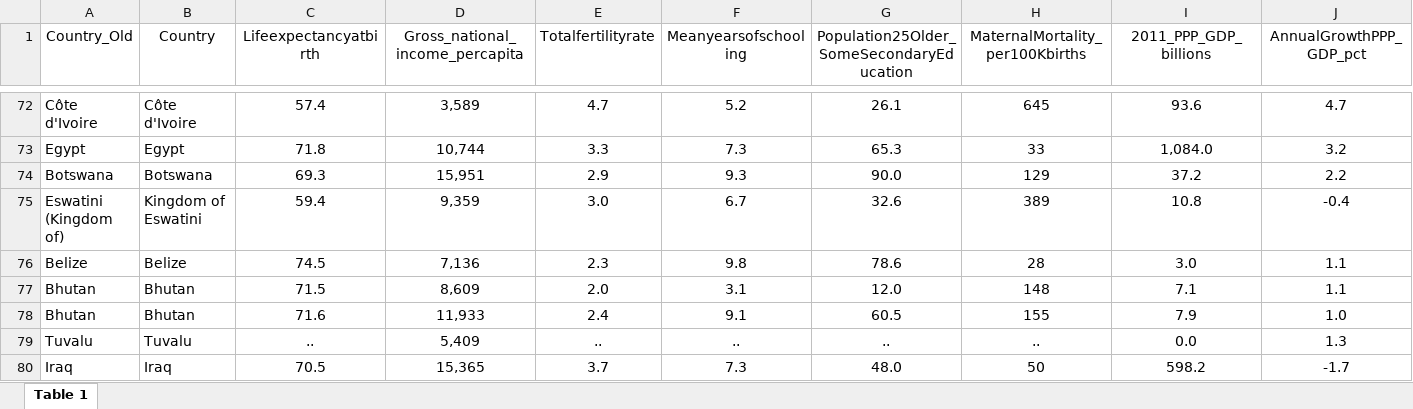
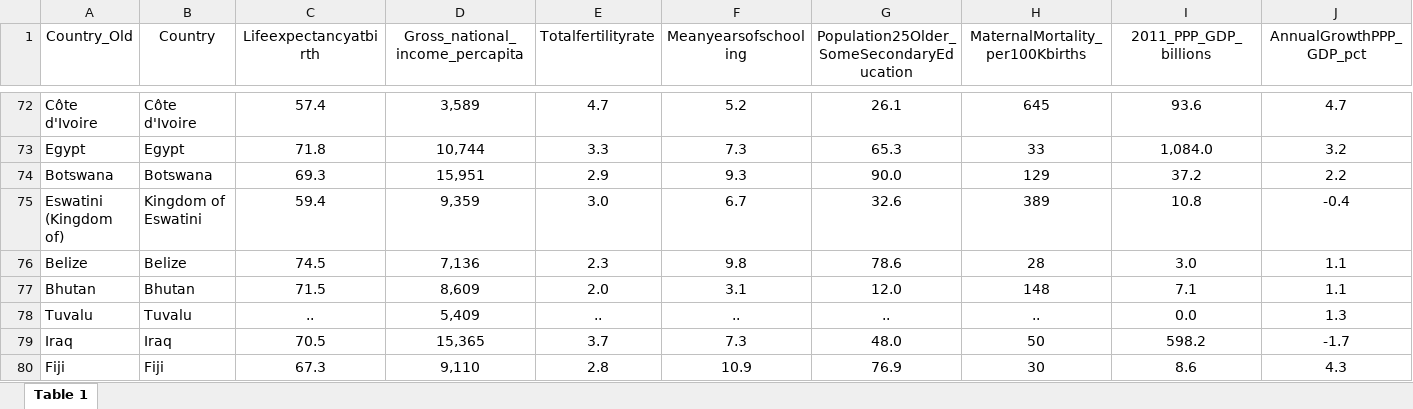
Before and after one commit to ColinVu/percentile-based-viz, an Excel workbook: CountryDevelopmentIndicators_withcode.xlsx, sheet Table 1, drawn as a sheet; only a part is shown, gaps mark what is left out; the shorter side is filled out with more unchanged rows; values as stored, in another font and other column widths than the file's, no borders; rows hold the shown columns only; the diff names each change by its address in the sheet, - before the commit and + after, or states it on an @@ line.

```diff
--- a/CountryDevelopmentIndicators_withcode.xlsx (sheet Table 1)
+++ b/CountryDevelopmentIndicators_withcode.xlsx (sheet Table 1)
-row 78: Bhutan | Bhutan | 71.6 | 11,933 | 2.4 | 9.1 | 60.5 | 155 | 7.9 | 1.0
```
Also changed, not shown: 1 other file.
